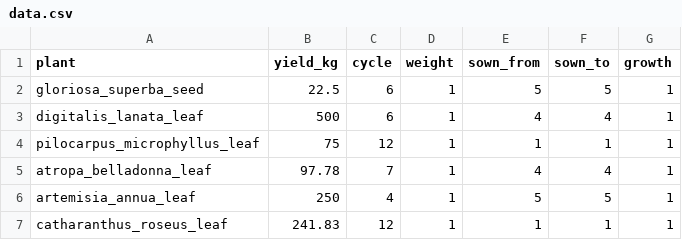
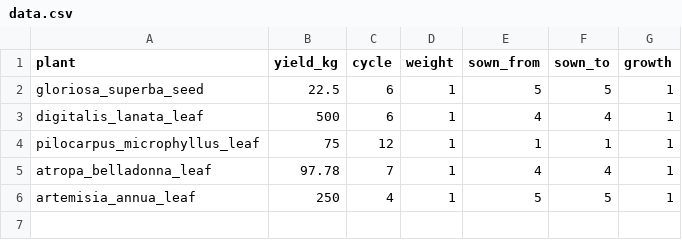
Before and after one commit to T0L1S/AgriPharm_Track3_EthnoHack_2026, a CSV file: crop_opt/data.csv, drawn as a sheet; the diff names each change by its address in the sheet, - before the commit and + after, or states it on an @@ line.

```diff
--- a/crop_opt/data.csv
+++ b/crop_opt/data.csv
-row 7: catharanthus_roseus_leaf | 241.83 | 12 | 1 | 1 | 1 | 1
```
Also changed, not shown: crop_opt/demand.csv, 10 other files.
